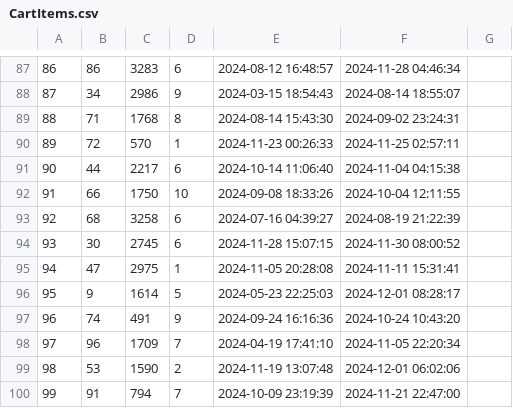
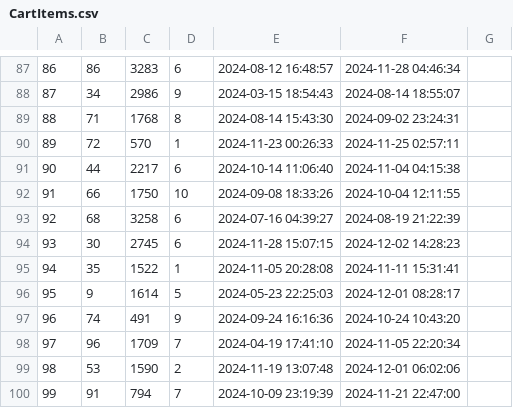
Before and after one commit to brian9chen/bear-essentials, a CSV file: CartItems.csv, drawn as a sheet; only a part is shown, gaps mark what is left out.

```diff
--- a/CartItems.csv
+++ b/CartItems.csv
@@ -93,4 +93,4 @@
 92,68,3258,6,2024-07-16 04:39:27,2024-08-19 21:22:39,,
-93,30,2745,6,2024-11-28 15:07:15,2024-11-30 08:00:52,,
-94,47,2975,1,2024-11-05 20:28:08,2024-11-11 15:31:41,,
+93,30,2745,6,2024-11-28 15:07:15,2024-12-02 14:28:23,,
+94,35,1522,1,2024-11-05 20:28:08,2024-11-11 15:31:41,,
 95,9,1614,5,2024-05-23 22:25:03,2024-12-01 08:28:17,,
```
Also changed, not shown: Orders.csv, Users.csv, 2 other files.
